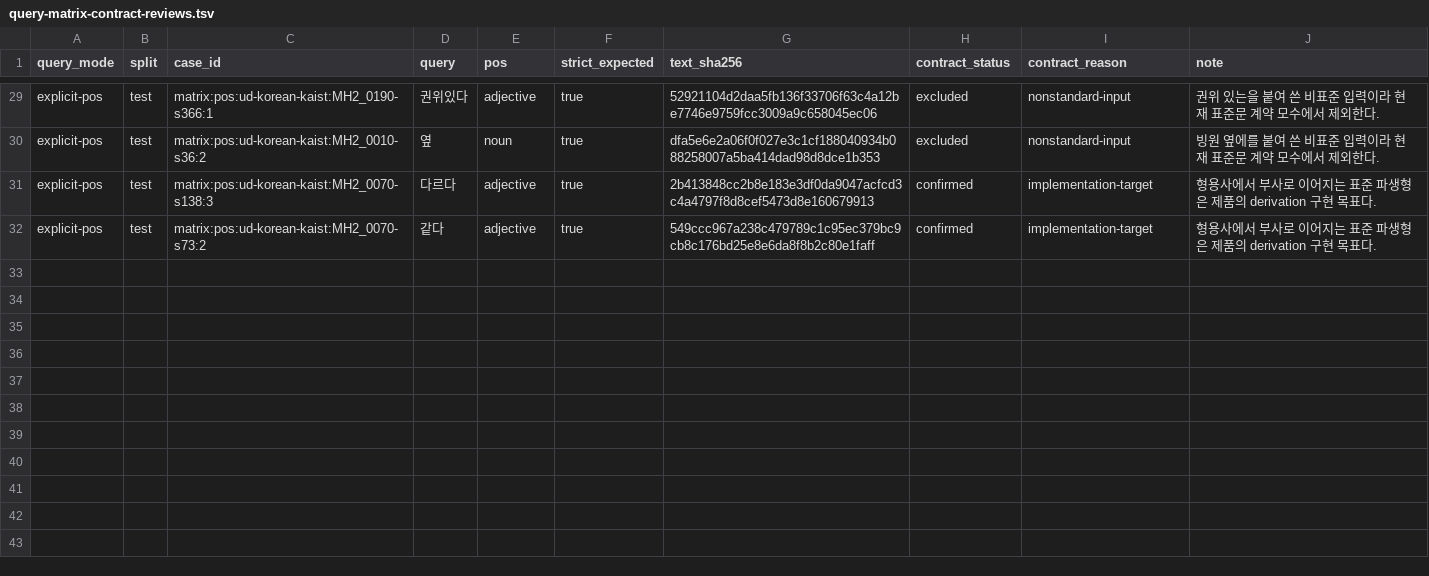
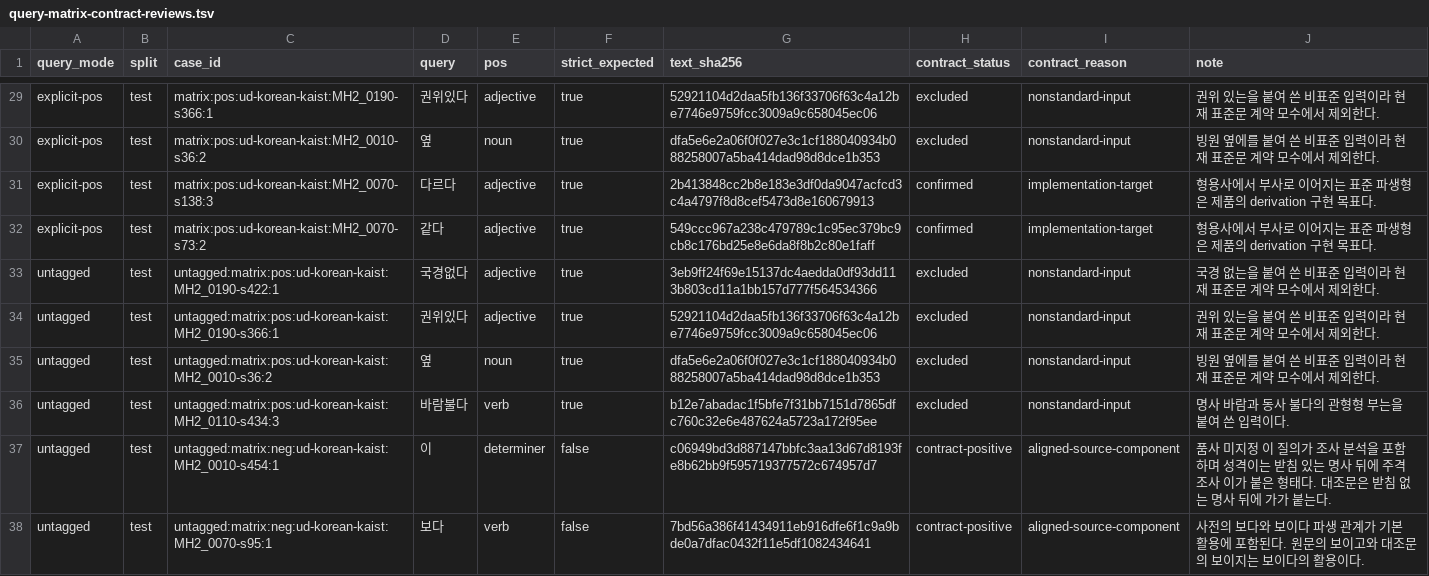
Before and after one commit to SeokminHong/kfind, a TSV file: tools/morph-compare/query-matrix-contract-reviews.tsv, drawn as a sheet; only a part is shown, gaps mark what is left out; the diff names each change by its address in the sheet, - before the commit and + after, or states it on an @@ line.

Commit message:
fix(morph): 부사와 형용사 연결형의 체언 오탐 제거 (#783)
* fix(bench): KAIST 품사 미지정의 비표준 띄어쓰기 검토

이미 동일한 원문으로 확인한 세 사례와 바람부는의 표준 띄어쓰기를 검토하고 원본 정답과 분리해 기록한다.

* fix(bench): KAIST 품사 미지정의 유효한 조사와 파생 분석 기록

* fix(bench): KAIST 품사 미지정 표본에 표준문 계약 적용

* fix(morph): 부사와 형용사 연결형 앞 체언 오탐 제거

조사를 소비하지 않은 그래프 체언 후보가 어절 전체의 부사 또는 형용사 연결형 분석을 앞서지 않도록 한다.

* docs(bench): 체언 경계 경쟁의 품질과 성능 기록

```diff
--- a/tools/morph-compare/query-matrix-contract-reviews.tsv
+++ b/tools/morph-compare/query-matrix-contract-reviews.tsv
+row 33: untagged | test | untagged:matrix:pos:ud-korean-kaist:MH2_0190-s422:1 | 국경없다 | adjective | true | 3eb9ff24f69e15137dc4aedda0df93dd113b803cd11a1bb157d777f564534366 | excluded | nonstandard-input | 국경 없는을 붙여 쓴 비표준 입력이라 현재 표준문 계약 모수에서 제외한다.
+row 34: untagged | test | untagged:matrix:pos:ud-korean-kaist:MH2_0190-s366:1 | 권위있다 | adjective | true | 52921104d2daa5fb136f33706f63c4a12be7746e9759fcc3009a9c658045ec06 | excluded | nonstandard-input | 권위 있는을 붙여 쓴 비표준 입력이라 현재 표준문 계약 모수에서 제외한다.
+row 35: untagged | test | untagged:matrix:pos:ud-korean-kaist:MH2_0010-s36:2 | 옆 | noun | true | dfa5e6e2a06f0f027e3c1cf188040934b088258007a5ba414dad98d8dce1b353 | excluded | nonstandard-input | 빙원 옆에를 붙여 쓴 비표준 입력이라 현재 표준문 계약 모수에서 제외한다.
+row 36: untagged | test | untagged:matrix:pos:ud-korean-kaist:MH2_0110-s434:3 | 바람불다 | verb | true | b12e7abadac1f5bfe7f31bb7151d7865dfc760c32e6e487624a5723a172f95ee | excluded | nonstandard-input | 명사 바람과 동사 불다의 관형형 부는을 붙여 쓴 입력이다.
+row 37: untagged | test | untagged:matrix:neg:ud-korean-kaist:MH2_0010-s454:1 | 이 | determiner | false | c06949bd3d887147bbfc3aa13d67d8193fe8b62bb9f595719377572c674957d7 | contract-positive | aligned-source-component | 품사 미지정 이 질의가 조사 분석을 포함하며 성격이는 받침 있는 명사 뒤에 주격 조사 이가 붙은 형태다. 대조문은 받침 없는 명사 뒤에 가가 붙는다.
+row 38: untagged | test | untagged:matrix:neg:ud-korean-kaist:MH2_0070-s95:1 | 보다 | verb | false | 7bd56a386f41434911eb916dfe6f1c9a9bde0a7dfac0432f11e5df1082434641 | contract-positive | aligned-source-component | 사전의 보다와 보이다 파생 관계가 기본 활용에 포함된다. 원문의 보이고와 대조문의 보이지는 보이다의 활용이다.
```
Also changed, not shown: tools/morph-compare/quality-contract-reviews.tsv, 5 other files.
